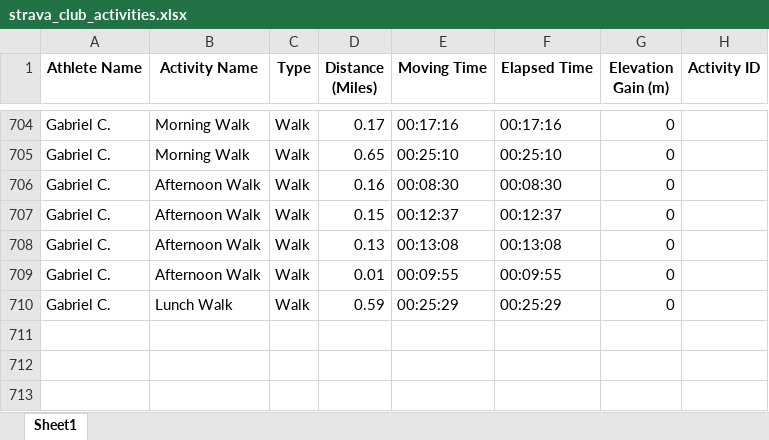
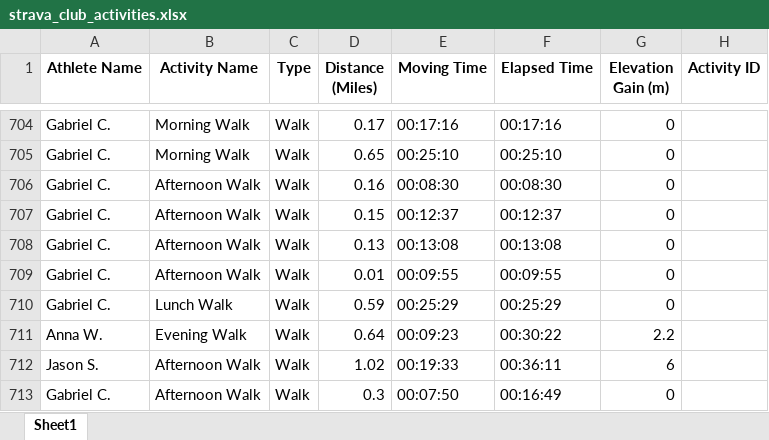
Before and after one commit to aiteam5-hub/TeamDistanceChallenge, an Excel workbook: strava_club_activities.xlsx, sheet Sheet1, drawn as a sheet; only a part is shown, gaps mark what is left out; values as stored, in another font and other column widths than the file's, no borders; the diff names each change by its address in the sheet, - before the commit and + after, or states it on an @@ line.

```diff
--- a/strava_club_activities.xlsx (sheet Sheet1)
+++ b/strava_club_activities.xlsx (sheet Sheet1)
+row 711: Anna W. | Evening Walk | Walk | 0.64 | 00:09:23 | 00:30:22 | 2.2
+row 712: Jason S. | Afternoon Walk | Walk | 1.02 | 00:19:33 | 00:36:11 | 6
+row 713: Gabriel C. | Afternoon Walk | Walk | 0.3 | 00:07:50 | 00:16:49 | 0
```
Also changed, not shown: 1 other file.
